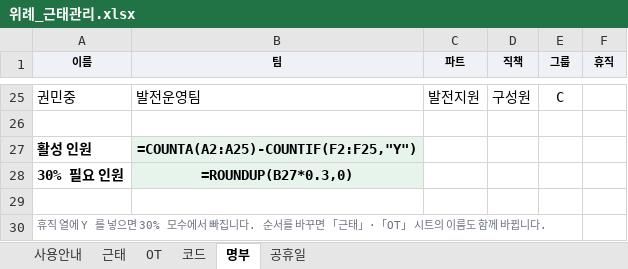
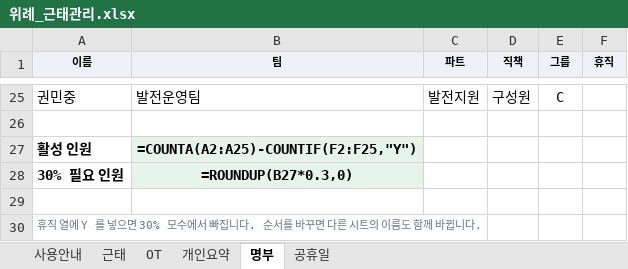
Before and after one commit to jooh-ai/Narae-AI, an Excel workbook: worktime/위례_근태관리.xlsx, sheet 명부, drawn as a sheet; only a part is shown, gaps mark what is left out; values as stored, in another font and other column widths than the file's, no borders; formulas without a stored value are shown as written; the diff names each change by its address in the sheet, - before the commit and + after, or states it on an @@ line.

```diff
--- a/worktime/위례_근태관리.xlsx (sheet 명부)
+++ b/worktime/위례_근태관리.xlsx (sheet 명부)
-sheet tab: 코드
+sheet tab: 개인요약
-A30 (이름): …바꾸면 「근태」·「OT」 시트의…
+A30 (이름): …바꾸면 다른 시트의…
```
Also changed, not shown: sheet 개인요약, sheet 근태, sheet OT, sheet 사용안내, sheet 공휴일, 5 other files.
